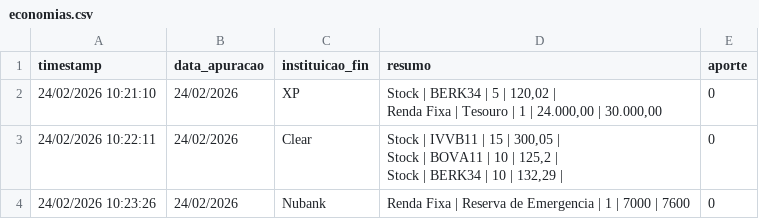
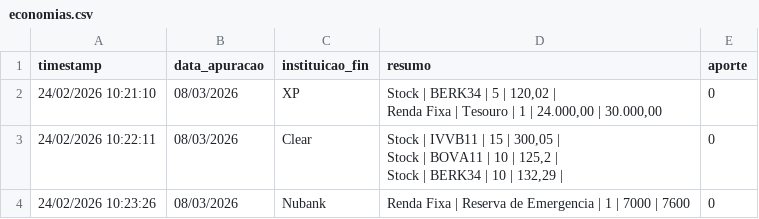
Before and after one commit to thpgoncalves/investment-visualizer, a CSV file: data/bronze/forms/economias.csv, drawn as a sheet.

```diff
--- a/data/bronze/forms/economias.csv
+++ b/data/bronze/forms/economias.csv
@@ -1,7 +1,7 @@
 timestamp,data_apuracao,instituicao_fin,resumo,aporte
-24/02/2026 10:21:10,24/02/2026,XP,"Stock | BERK34 | 5 | 120,02 |
-Renda Fixa | Tesouro | 1 | 24.000,00 | 30.000,00",0
-24/02/2026 10:22:11,24/02/2026,Clear,"Stock | IVVB11 | 15 | 300,05 |
-Stock  | BOVA11 | 10 | 125,2 |
-Stock | BERK34 | 10 | 132,29 | ",0
-24/02/2026 10:23:26,24/02/2026,Nubank,Renda Fixa | Reserva de Emergencia | 1 | 7000 | 7600,0
+24/02/2026 10:21:10,08/03/2026,XP,"Stock | BERK34 | 5 | 120,02 |
+Renda Fixa | Tesouro | 1 | 24.000,00 | 30.000,00",0
+24/02/2026 10:22:11,08/03/2026,Clear,"Stock | IVVB11 | 15 | 300,05 |
+Stock  | BOVA11 | 10 | 125,2 |
+Stock | BERK34 | 10 | 132,29 | ",0
+24/02/2026 10:23:26,08/03/2026,Nubank,Renda Fixa | Reserva de Emergencia | 1 | 7000 | 7600,0
```
Also changed, not shown: 5 other files.
